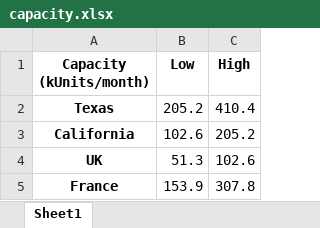
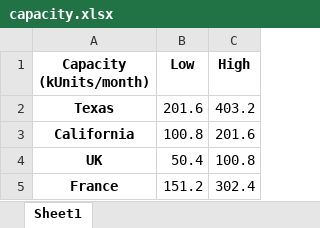
Before and after one commit to yannicktoolexplo/lca-simu, an Excel workbook: data/capacity.xlsx, sheet Sheet1, drawn as a sheet; values as stored, in another font and other column widths than the file's, no borders; the diff names each change by its address in the sheet, - before the commit and + after, or states it on an @@ line.

Commit message:
modified:   data/capacity.xlsx

```diff
--- a/data/capacity.xlsx (sheet Sheet1)
+++ b/data/capacity.xlsx (sheet Sheet1)
-B2 (Low): 205.2
+B2 (Low): 201.6
-C2 (High): 410.4
+C2 (High): 403.2
-B3 (Low): 102.6
+B3 (Low): 100.8
-C3 (High): 205.2
+C3 (High): 201.6
-B4 (Low): 51.3
+B4 (Low): 50.4
-C4 (High): 102.6
+C4 (High): 100.8
-B5 (Low): 153.9
+B5 (Low): 151.2
-C5 (High): 307.8
+C5 (High): 302.4
```
